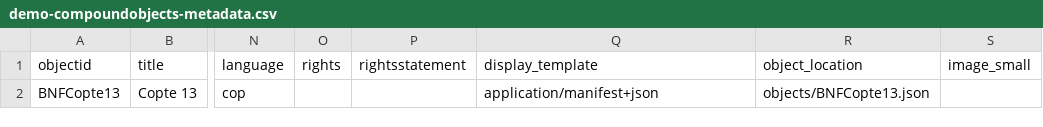
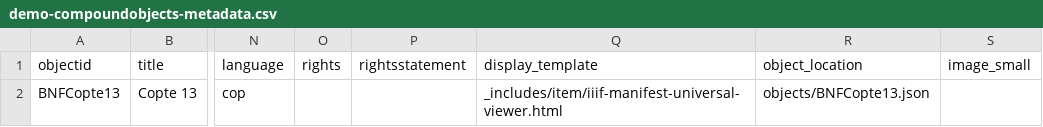
Before and after one commit to EvanJen-dev/CAMC, a CSV file: _data/demo-compoundobjects-metadata.csv, drawn as a sheet; only a part is shown, gaps mark what is left out; the diff names each change by its address in the sheet, - before the commit and + after, or states it on an @@ line.

Commit message:
Update demo-compoundobjects-metadata.csv

```diff
--- a/_data/demo-compoundobjects-metadata.csv
+++ b/_data/demo-compoundobjects-metadata.csv
-Q2 (display_template): application/manifest+json
+Q2 (display_template): _includes/item/iiif-manifest-universal-viewer.html
```
